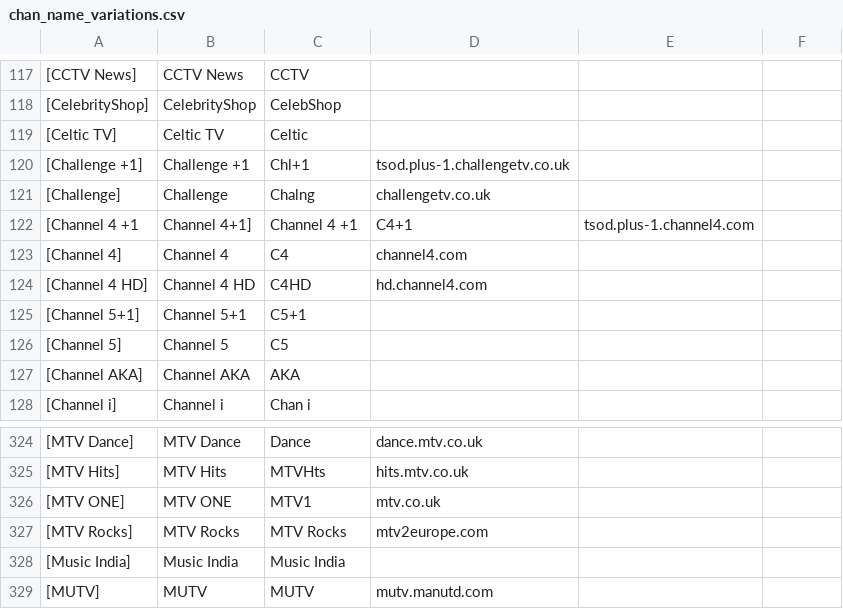
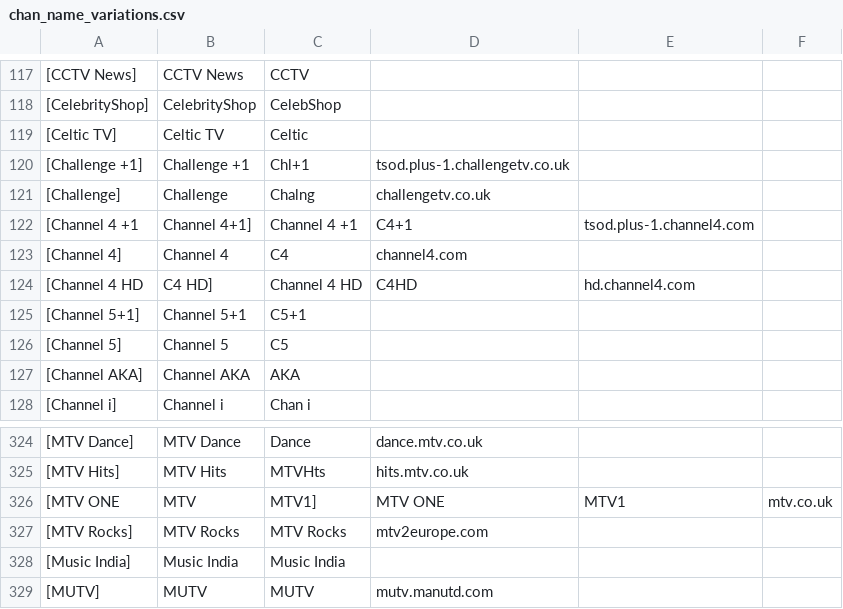
Before and after one commit to daveybootle/mythmagic, a CSV file: chan_name_variations.csv, drawn as a sheet; only a part is shown, gaps mark what is left out; removed rows and columns are numbered as before the commit, all else as after; the diff names each change by its address in the sheet, - before the commit and + after, or states it on an @@ line.

Commit message:
Kat: couple of extra alternate names

```diff
--- a/chan_name_variations.csv
+++ b/chan_name_variations.csv
-row 124: [Channel 4 HD] | Channel 4 HD | C4HD | hd.channel4.com
+row 124: [Channel 4 HD | C4 HD] | Channel 4 HD | C4HD | hd.channel4.com
-row 326: [MTV ONE] | MTV ONE | MTV1 | mtv.co.uk
+row 326: [MTV ONE | MTV | MTV1] | MTV ONE | MTV1 | mtv.co.uk
```
